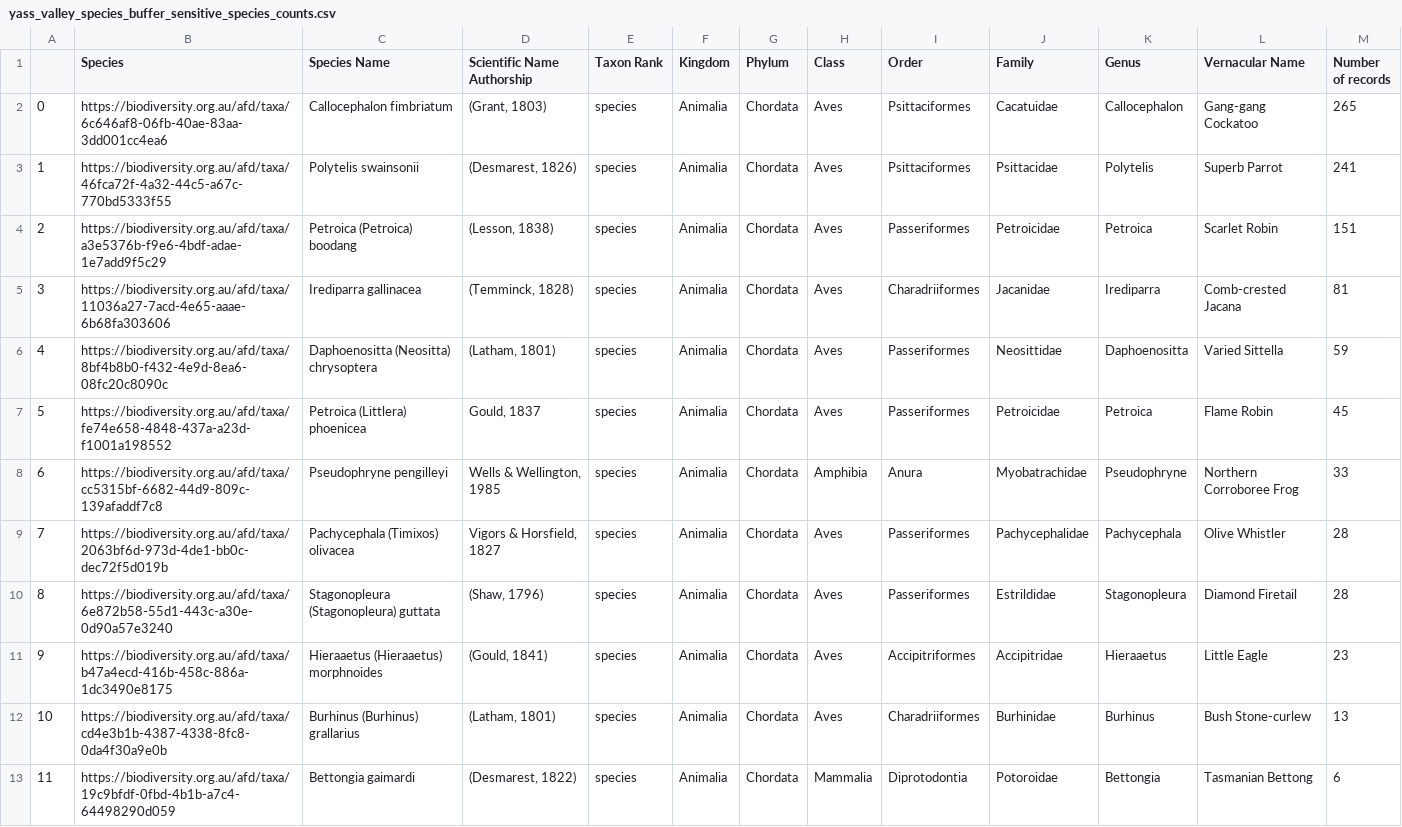
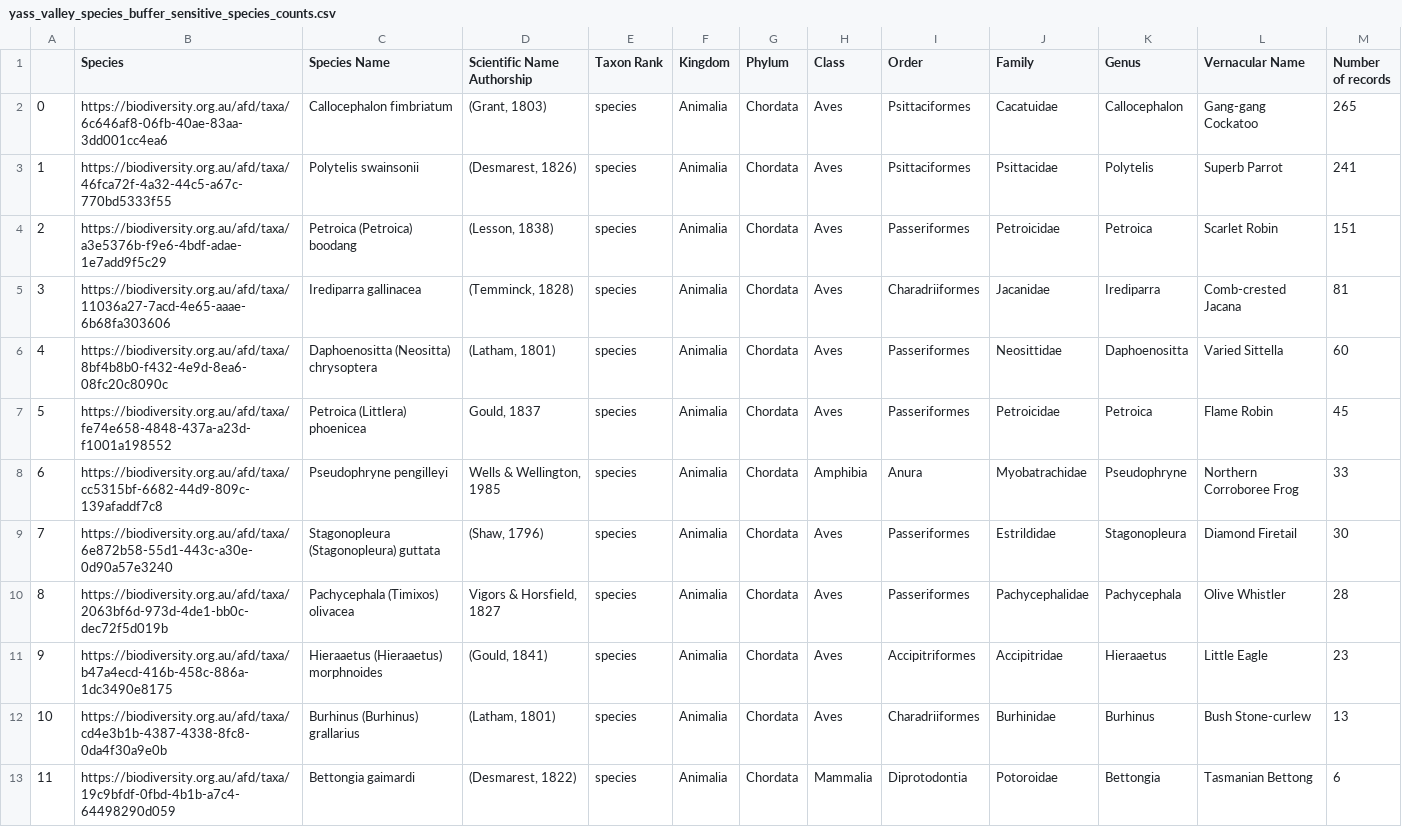
Before and after one commit to cwickham/ala-labs, a CSV file: posts/2023-12-15_adding_buffers_shapefiles_Python/yass_valley_species_buffer_sensitive_species_counts.csv, drawn as a sheet; only a part is shown; removed rows and columns are numbered as before the commit, all else as after; the diff names each change by its address in the sheet, - before the commit and + after, or states it on an @@ line.

```diff
--- a/posts/2023-12-15_adding_buffers_shapefiles_Python/yass_valley_species_buffer_sensitive_species_counts.csv
+++ b/posts/2023-12-15_adding_buffers_shapefiles_Python/yass_valley_species_buffer_sensitive_species_counts.csv
-M6 (Number of records): 59
+M6 (Number of records): 60
+row 9: 7 | https://biodiversity.org.au/afd/taxa/6e872b58-55d1-443c-a30e-0d90a57e3240 | Stagonopleura (Stagonopleura) guttata | (Shaw, 1796) | species | Animalia | Chordata | Aves | Passeriformes | Estrildidae | Stagonopleura | Diamond Firetail | 30
@@ column A renumbered in row 10 @@
-row 10: 8 | https://biodiversity.org.au/afd/taxa/6e872b58-55d1-443c-a30e-0d90a57e3240 | Stagonopleura (Stagonopleura) guttata | (Shaw, 1796) | species | Animalia | Chordata | Aves | Passeriformes | Estrildidae | Stagonopleura | Diamond Firetail | 28
```
Also changed, not shown: posts/2023-12-15_adding_buffers_shapefiles_Python/yass_valley_species_buffer_sensitive_species.csv, 36 other files.
